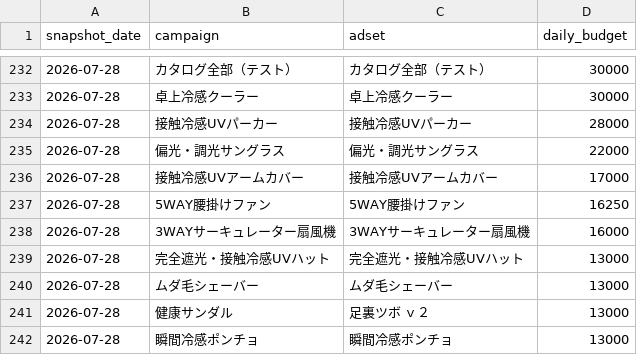
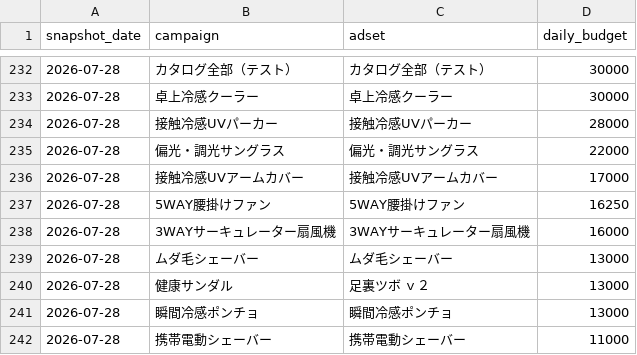
Before and after one commit to finracofficial-cmd/LOOana, a CSV file: data/budget-snapshots.csv, drawn as a sheet; only a part is shown, gaps mark what is left out; the shorter side is filled out with more unchanged rows.

```diff
--- a/data/budget-snapshots.csv
+++ b/data/budget-snapshots.csv
@@ -238,3 +238,2 @@ snapshot_date,campaign,adset,daily_budget
 2026-07-28,3WAYサーキュレーター扇風機,3WAYサーキュレーター扇風機,16000
-2026-07-28,完全遮光・接触冷感UVハット,完全遮光・接触冷感UVハット,13000
 2026-07-28,ムダ毛シェーバー,ムダ毛シェーバー,13000
```
